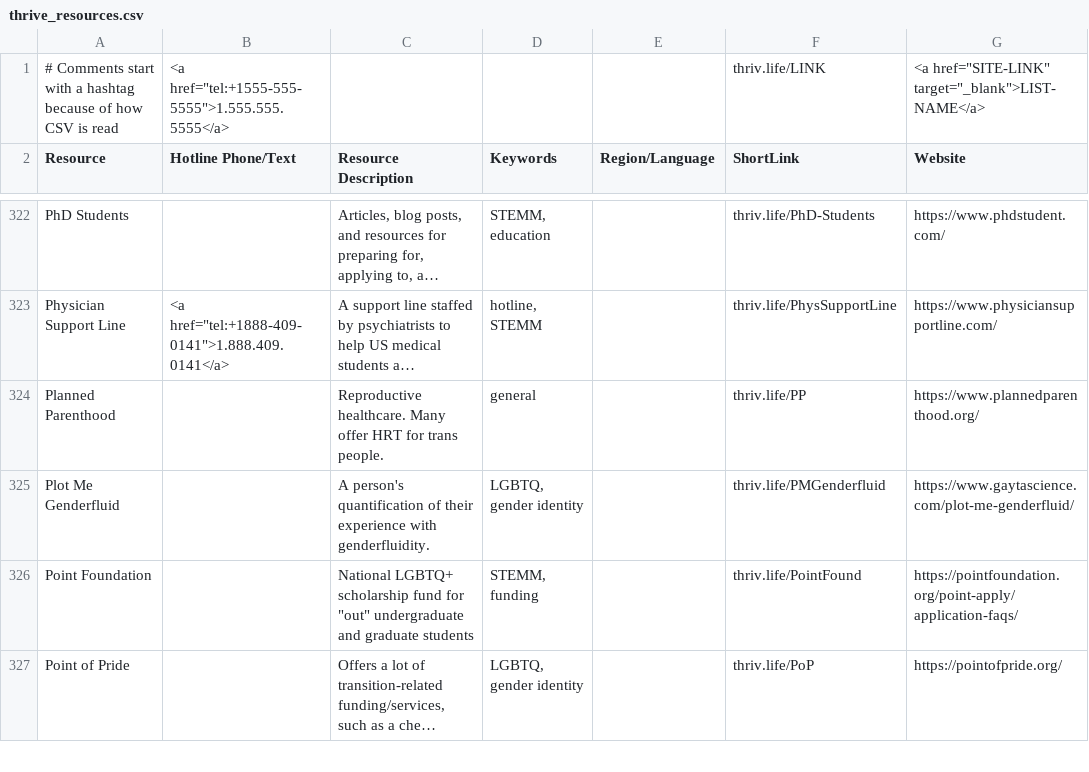
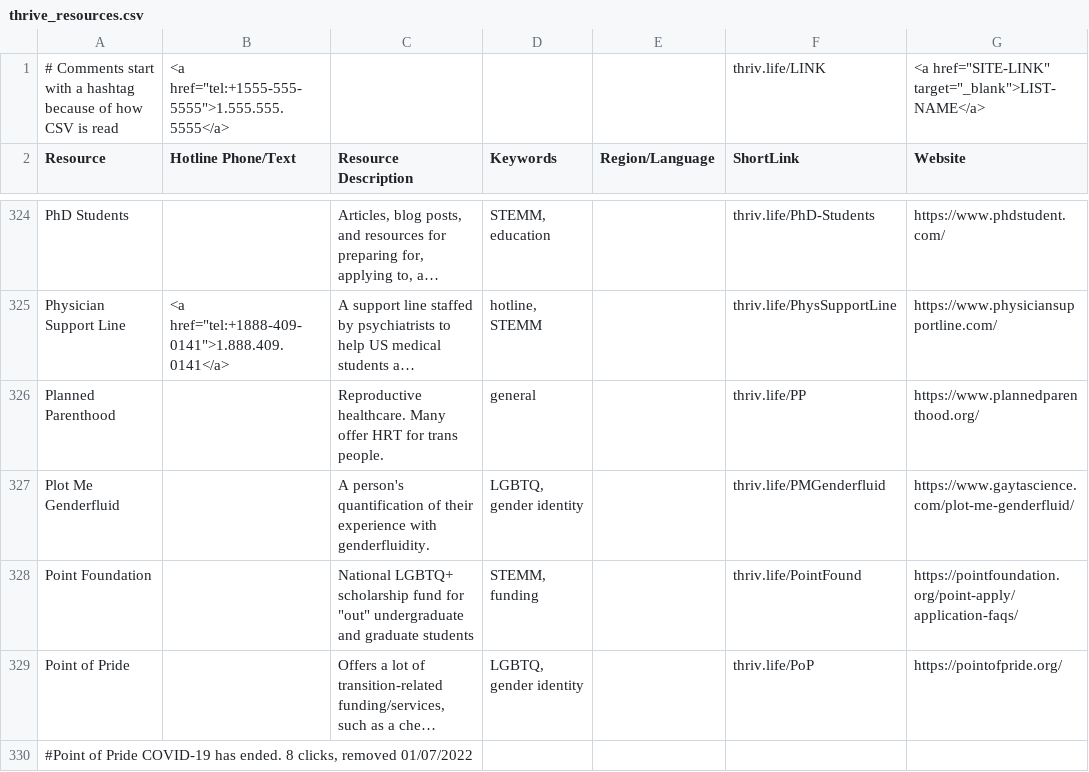
Before and after one commit to ThriveLifeline/thrive-lifeline, a CSV file: _site/thrive_resources.csv, drawn as a sheet; only a part is shown, gaps mark what is left out; long unchanged cells end in …; the diff covers the shown part only; the diff names each change by its address in the sheet, - before the commit and + after, or states it on an @@ line.

Commit message:
Update resources

```diff
--- a/_site/thrive_resources.csv
+++ b/_site/thrive_resources.csv
+row 330: #Point of Pride COVID-19 has ended. 8 clicks, removed 01/07/2022
```
Also changed, not shown: 4 added rows and 2 edited cells elsewhere in this file, thrive_resources.csv, 2 other files.
